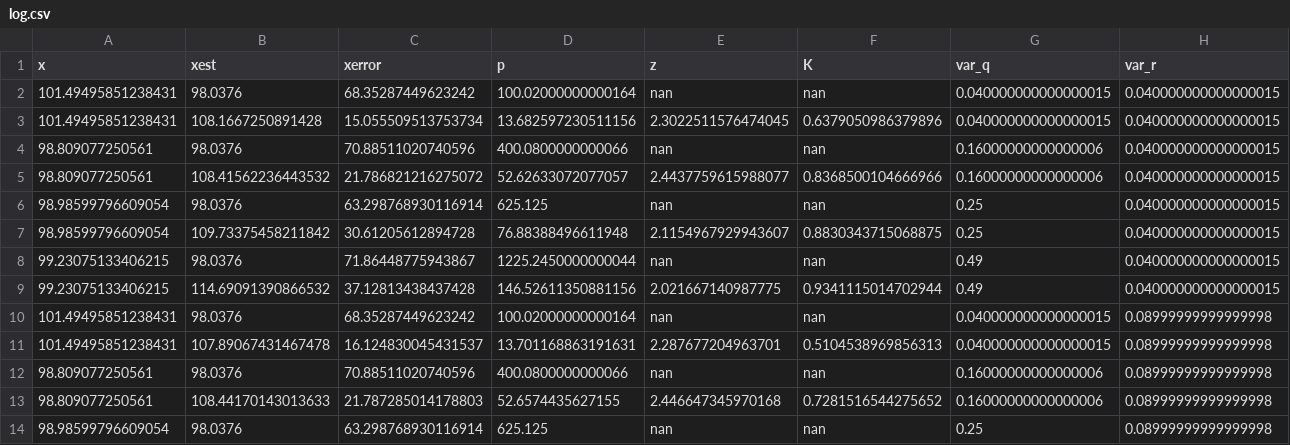
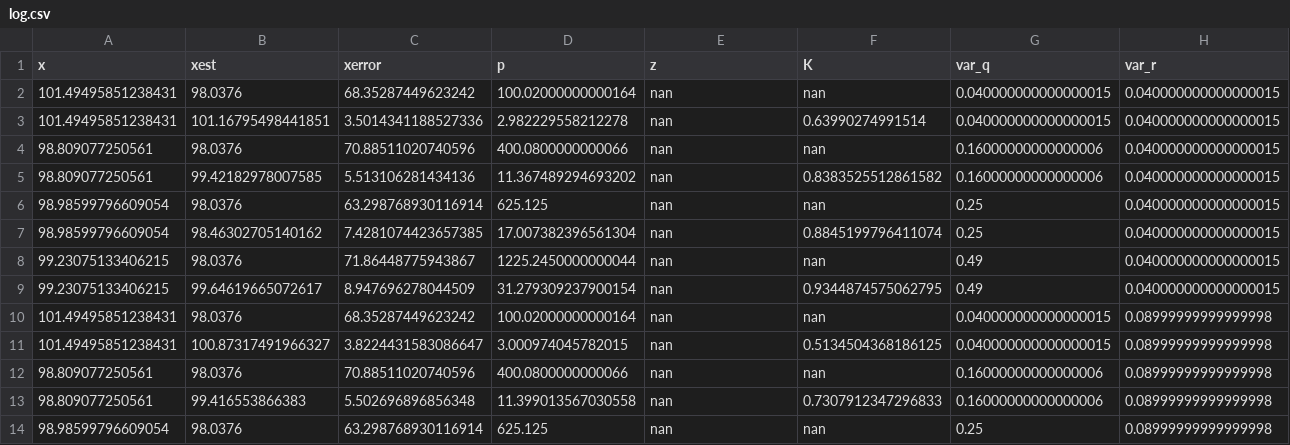
Before and after one commit to Serge916/Practica-3-ControlInteligente, a CSV file: log.csv, drawn as a sheet; only a part is shown; the diff covers the shown part only.

```diff
--- a/log.csv
+++ b/log.csv
@@ -2,13 +2,13 @@ x,xest,xerror,p,z,K,var_q,var_r
 101.49495851238431,98.0376,68.35287449623242,100.02000000000164,nan,nan,0.040000000000000015,0.040000000000000015
-101.49495851238431,108.1667250891428,15.055509513753734,13.682597230511156,2.3022511576474045,0.6379050986379896,0.040000000000000015,0.040000000000000015
+101.49495851238431,101.16795498441851,3.5014341188527336,2.982229558212278,nan,0.63990274991514,0.040000000000000015,0.040000000000000015
 98.809077250561,98.0376,70.88511020740596,400.0800000000066,nan,nan,0.16000000000000006,0.040000000000000015
-98.809077250561,108.41562236443532,21.786821216275072,52.62633072077057,2.4437759615988077,0.8368500104666966,0.16000000000000006,0.040000000000000015
+98.809077250561,99.42182978007585,5.513106281434136,11.367489294693202,nan,0.8383525512861582,0.16000000000000006,0.040000000000000015
 98.98599796609054,98.0376,63.298768930116914,625.125,nan,nan,0.25,0.040000000000000015
-98.98599796609054,109.73375458211842,30.61205612894728,76.88388496611948,2.1154967929943607,0.8830343715068875,0.25,0.040000000000000015
+98.98599796609054,98.46302705140162,7.4281074423657385,17.007382396561304,nan,0.8845199796411074,0.25,0.040000000000000015
 99.23075133406215,98.0376,71.86448775943867,1225.2450000000044,nan,nan,0.49,0.040000000000000015
-99.23075133406215,114.69091390866532,37.12813438437428,146.52611350881156,2.021667140987775,0.9341115014702944,0.49,0.040000000000000015
+99.23075133406215,99.64619665072617,8.947696278044509,31.279309237900154,nan,0.9344874575062795,0.49,0.040000000000000015
 101.49495851238431,98.0376,68.35287449623242,100.02000000000164,nan,nan,0.040000000000000015,0.08999999999999998
-101.49495851238431,107.89067431467478,16.124830045431537,13.701168863191631,2.287677204963701,0.5104538969856313,0.040000000000000015,0.08999999999999998
+101.49495851238431,100.87317491966327,3.8224431583086647,3.000974045782015,nan,0.5134504368186125,0.040000000000000015,0.08999999999999998
 98.809077250561,98.0376,70.88511020740596,400.0800000000066,nan,nan,0.16000000000000006,0.08999999999999998
-98.809077250561,108.44170143013633,21.787285014178803,52.6574435627155,2.446647345970168,0.7281516544275652,0.16000000000000006,0.08999999999999998
+98.809077250561,99.416553866383,5.502696896856348,11.399013567030558,nan,0.7307912347296833,0.16000000000000006,0.08999999999999998
 98.98599796609054,98.0376,63.298768930116914,625.125,nan,nan,0.25,0.08999999999999998
```
Also changed, not shown: 50 edited cells elsewhere in this file, 20 other files.
